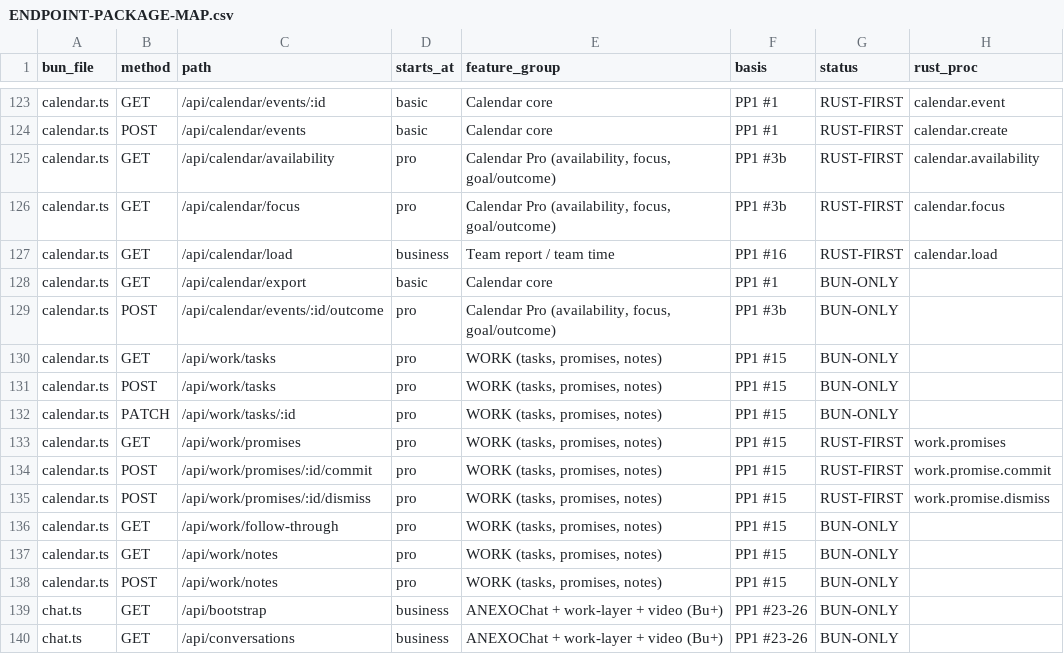
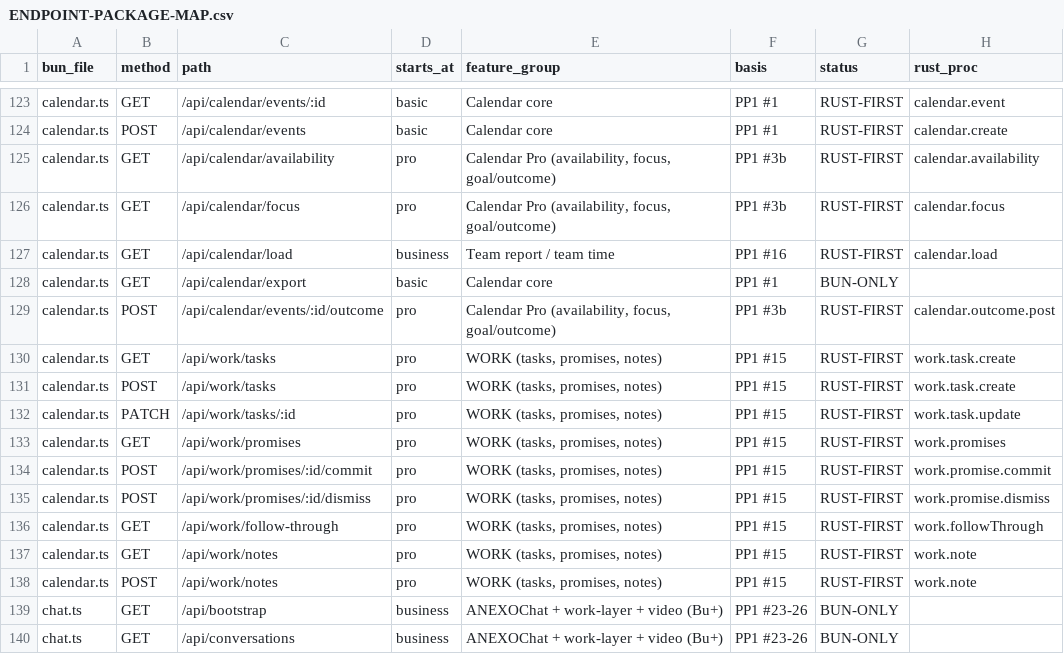
Before and after one commit to naumansherwani/ANEXOMAIL-WORKSPACE, a CSV file: docs/claude/ENDPOINT-PACKAGE-MAP.csv, drawn as a sheet; only a part is shown, gaps mark what is left out.

```diff
--- a/docs/claude/ENDPOINT-PACKAGE-MAP.csv
+++ b/docs/claude/ENDPOINT-PACKAGE-MAP.csv
@@ -128,6 +128,6 @@ calendar.ts,GET,/api/calendar/load,business,Team report / team time,PP1 #16,RUST
 calendar.ts,GET,/api/calendar/export,basic,Calendar core,PP1 #1,BUN-ONLY,
-calendar.ts,POST,/api/calendar/events/:id/outcome,pro,"Calendar Pro (availability, focus, goal/outcome)",PP1 #3b,BUN-ONLY,
-calendar.ts,GET,/api/work/tasks,pro,"WORK (tasks, promises, notes)",PP1 #15,BUN-ONLY,
-calendar.ts,POST,/api/work/tasks,pro,"WORK (tasks, promises, notes)",PP1 #15,BUN-ONLY,
-calendar.ts,PATCH,/api/work/tasks/:id,pro,"WORK (tasks, promises, notes)",PP1 #15,BUN-ONLY,
+calendar.ts,POST,/api/calendar/events/:id/outcome,pro,"Calendar Pro (availability, focus, goal/outcome)",PP1 #3b,RUST-FIRST,calendar.outcome.post
+calendar.ts,GET,/api/work/tasks,pro,"WORK (tasks, promises, notes)",PP1 #15,RUST-FIRST,work.task.create
+calendar.ts,POST,/api/work/tasks,pro,"WORK (tasks, promises, notes)",PP1 #15,RUST-FIRST,work.task.create
+calendar.ts,PATCH,/api/work/tasks/:id,pro,"WORK (tasks, promises, notes)",PP1 #15,RUST-FIRST,work.task.update
 calendar.ts,GET,/api/work/promises,pro,"WORK (tasks, promises, notes)",PP1 #15,RUST-FIRST,work.promises
@@ -135,5 +135,5 @@ calendar.ts,POST,/api/work/promises/:id/commit,pro,"WORK (tasks, promises, notes
 calendar.ts,POST,/api/work/promises/:id/dismiss,pro,"WORK (tasks, promises, notes)",PP1 #15,RUST-FIRST,work.promise.dismiss
-calendar.ts,GET,/api/work/follow-through,pro,"WORK (tasks, promises, notes)",PP1 #15,BUN-ONLY,
-calendar.ts,GET,/api/work/notes,pro,"WORK (tasks, promises, notes)",PP1 #15,BUN-ONLY,
-calendar.ts,POST,/api/work/notes,pro,"WORK (tasks, promises, notes)",PP1 #15,BUN-ONLY,
+calendar.ts,GET,/api/work/follow-through,pro,"WORK (tasks, promises, notes)",PP1 #15,RUST-FIRST,work.followThrough
+calendar.ts,GET,/api/work/notes,pro,"WORK (tasks, promises, notes)",PP1 #15,RUST-FIRST,work.note
+calendar.ts,POST,/api/work/notes,pro,"WORK (tasks, promises, notes)",PP1 #15,RUST-FIRST,work.note
 chat.ts,GET,/api/bootstrap,business,ANEXOChat + work-layer + video (Bu+),PP1 #23-26,BUN-ONLY,
```
Also changed, not shown: docs/claude/ENDPOINT-MIGRATION-24OCT.csv, 20 other files.
